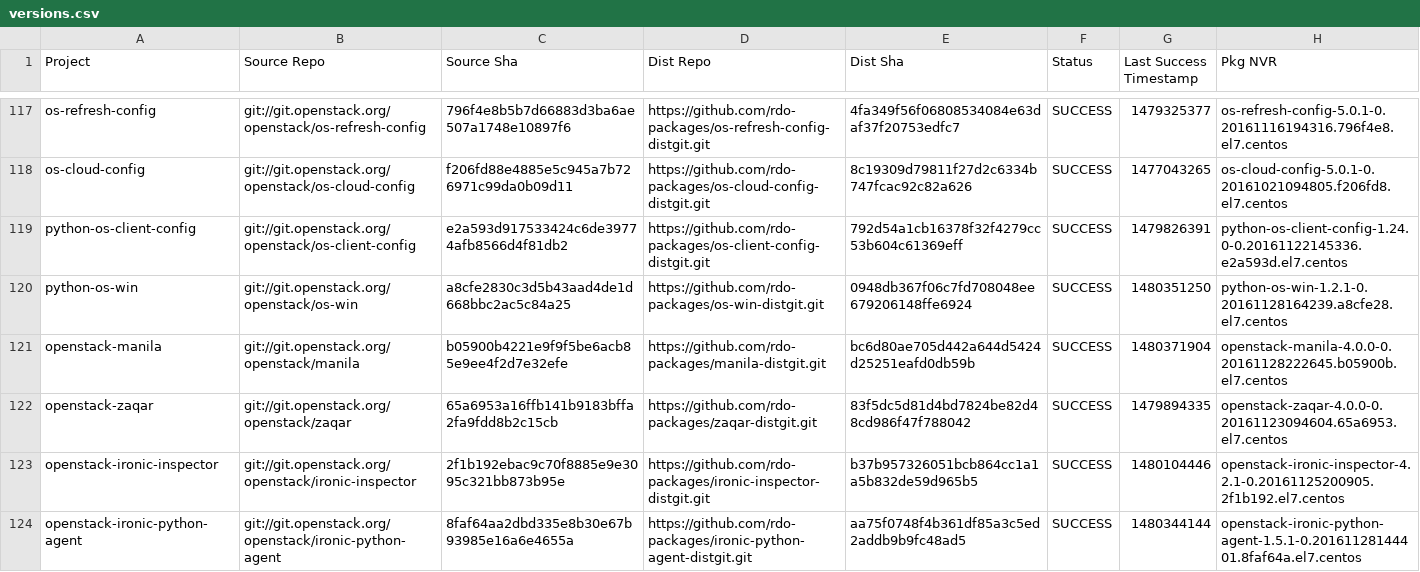
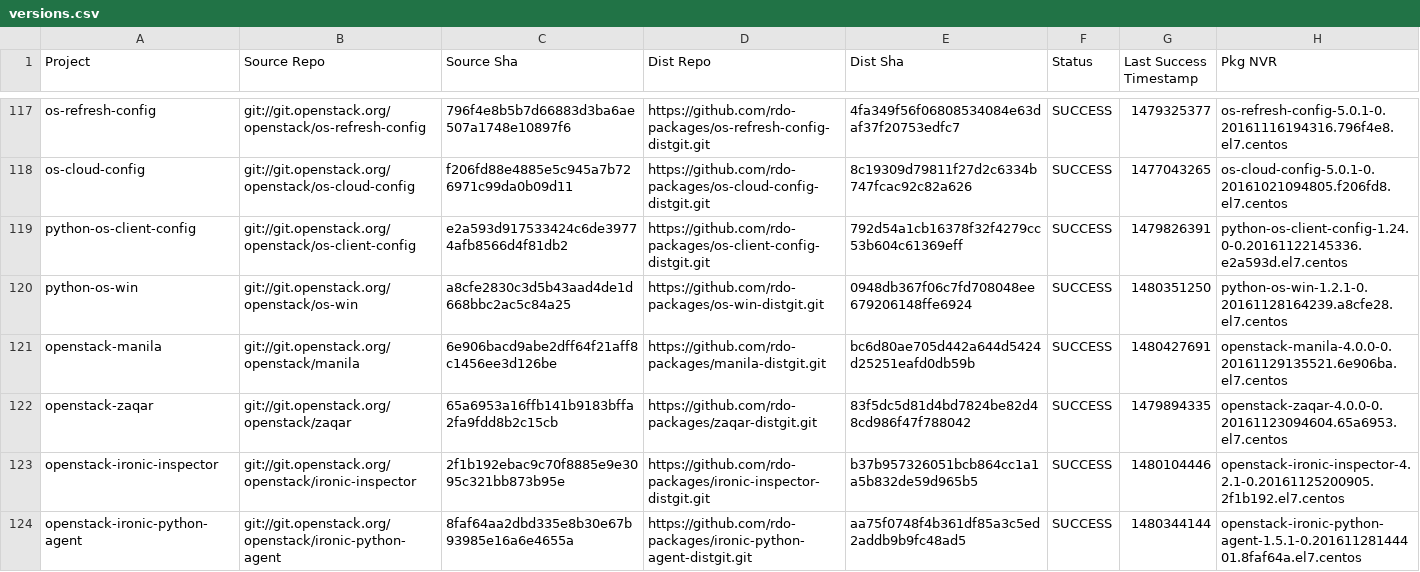
Before and after one commit to yazug/openstack-rdo-trunk-promotions, a CSV file: versions.csv, drawn as a sheet; only a part is shown, gaps mark what is left out; the diff covers the shown part only.

```diff
--- a/versions.csv
+++ b/versions.csv
@@ -120,3 +120,3 @@ python-os-client-config,git://git.openstack.org/openstack/os-client-config,e2a59
 python-os-win,git://git.openstack.org/openstack/os-win,a8cfe2830c3d5b43aad4de1d668bbc2ac5c84a25,https://github.com/rdo-packages/os-win-distgit.git,0948db367f06c7fd708048ee679206148ffe6924,SUCCESS,1480351250,python-os-win-1.2.1-0.20161128164239.a8cfe28.el7.centos
-openstack-manila,git://git.openstack.org/openstack/manila,b05900b4221e9f9f5be6acb85e9ee4f2d7e32efe,https://github.com/rdo-packages/manila-distgit.git,bc6d80ae705d442a644d5424d25251eafd0db59b,SUCCESS,1480371904,openstack-manila-4.0.0-0.20161128222645.b05900b.el7.centos
+openstack-manila,git://git.openstack.org/openstack/manila,6e906bacd9abe2dff64f21aff8c1456ee3d126be,https://github.com/rdo-packages/manila-distgit.git,bc6d80ae705d442a644d5424d25251eafd0db59b,SUCCESS,1480427691,openstack-manila-4.0.0-0.20161129135521.6e906ba.el7.centos
 openstack-zaqar,git://git.openstack.org/openstack/zaqar,65a6953a16ffb141b9183bffa2fa9fdd8b2c15cb,https://github.com/rdo-packages/zaqar-distgit.git,83f5dc5d81d4bd7824be82d48cd986f47f788042,SUCCESS,1479894335,openstack-zaqar-4.0.0-0.20161123094604.65a6953.el7.centos
```
Also changed, not shown: 33 edited cells elsewhere in this file, 1 other file.
